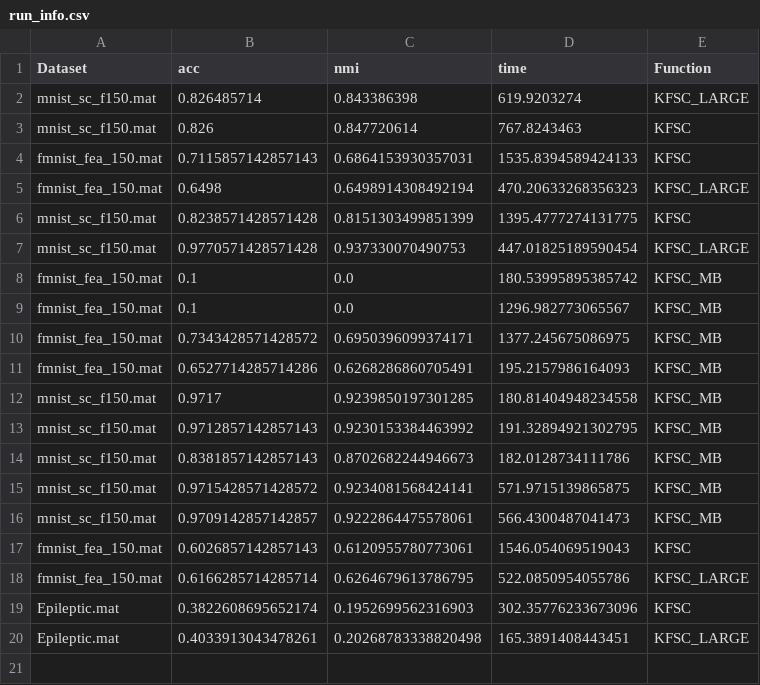
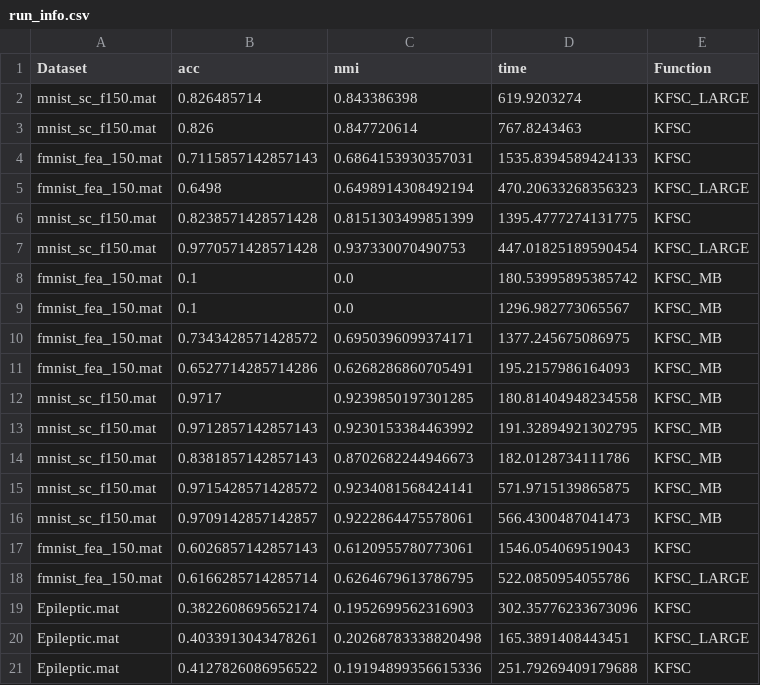
Before and after one commit to AnDa-creator/KFSC-Python, a CSV file: run_info.csv, drawn as a sheet; the diff names each change by its address in the sheet, - before the commit and + after, or states it on an @@ line.

```diff
--- a/run_info.csv
+++ b/run_info.csv
+row 21: Epileptic.mat | 0.4127826086956522 | 0.19194899356615336 | 251.79269409179688 | KFSC
```
Also changed, not shown: 32 other files.
